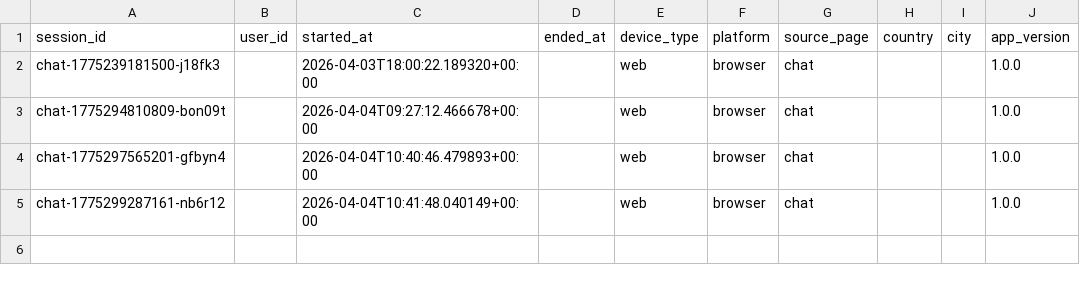
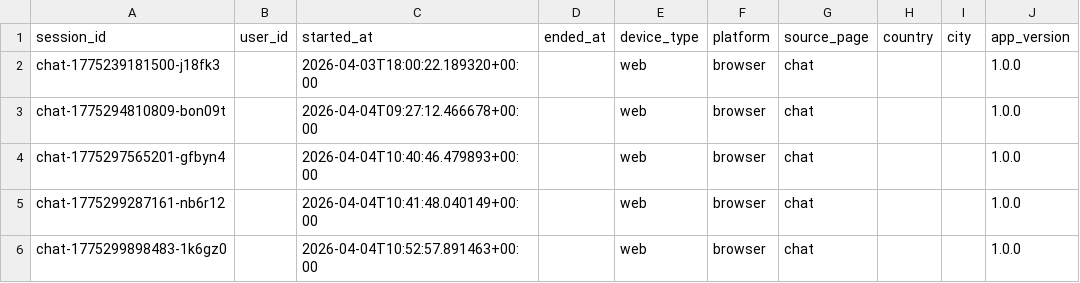
Before and after one commit to adityatupe026-star/Yatra-AI, a CSV file: data/analytics/sessions.csv, drawn as a sheet.

```diff
--- a/data/analytics/sessions.csv
+++ b/data/analytics/sessions.csv
@@ -5 +5,2 @@ chat-1775297565201-gfbyn4,,2026-04-04T10:40:46.479893+00:00,,web,browser,chat,,,
 chat-1775299287161-nb6r12,,2026-04-04T10:41:48.040149+00:00,,web,browser,chat,,,1.0.0
+chat-1775299898483-1k6gz0,,2026-04-04T10:52:57.891463+00:00,,web,browser,chat,,,1.0.0
```
Also changed, not shown: data/analytics/chat_messages.csv, data/analytics/events.csv, 16 other files.
